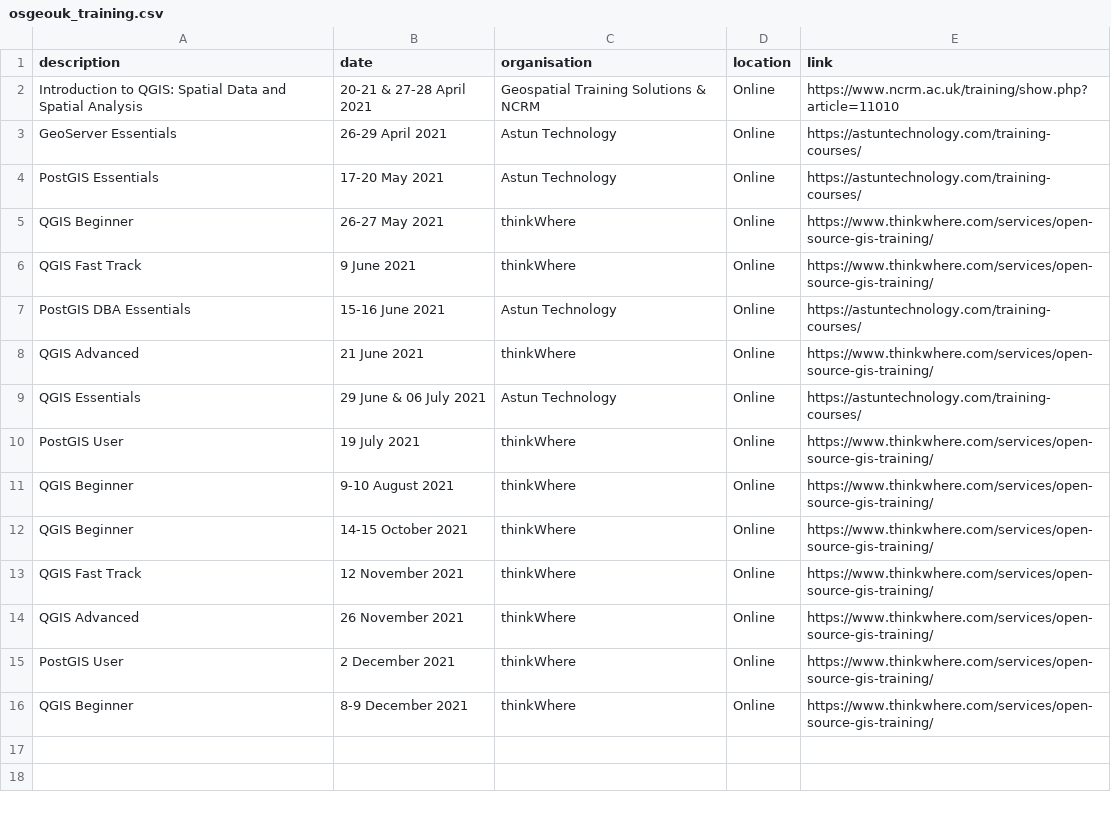
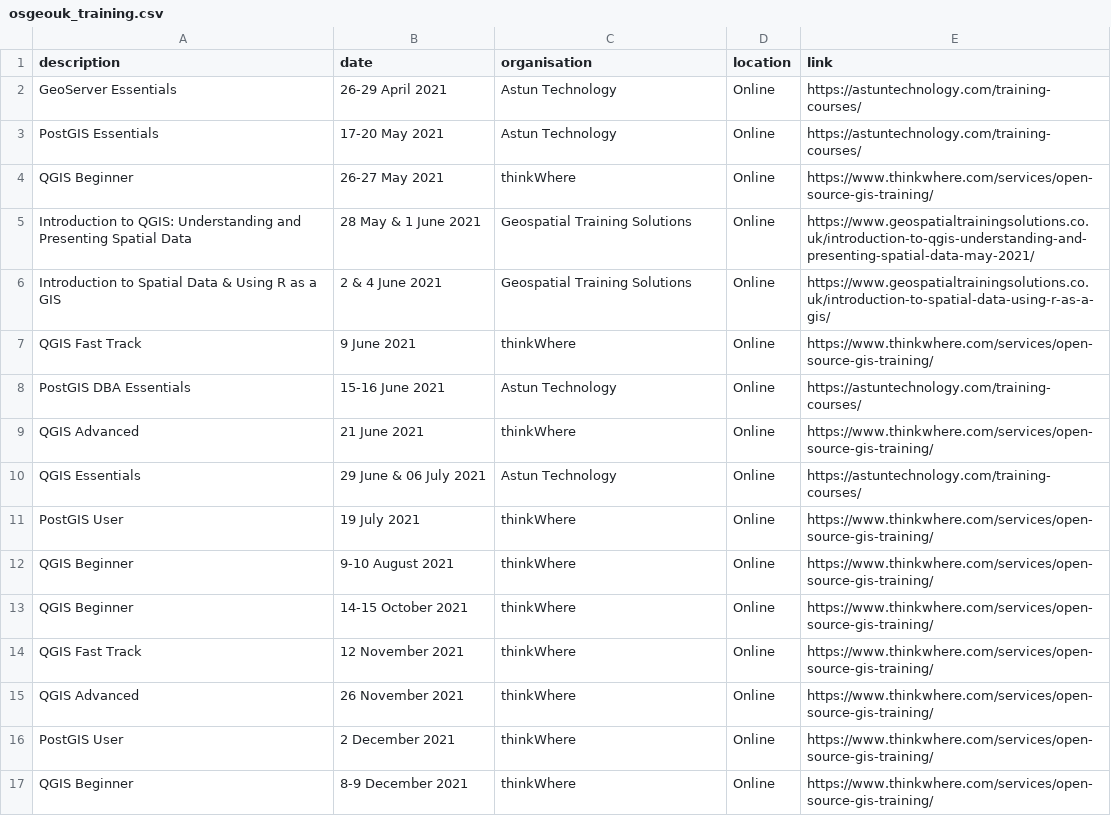
Before and after one commit to rachelesmee/website, a CSV file: _data/osgeouk_training.csv, drawn as a sheet; removed rows and columns are numbered as before the commit, all else as after; the diff names each change by its address in the sheet, - before the commit and + after, or states it on an @@ line.

Commit message:
Remove old courses and add new courses

```diff
--- a/_data/osgeouk_training.csv
+++ b/_data/osgeouk_training.csv
-row 2: Introduction to QGIS: Spatial Data and Spatial Analysis | 20-21 & 27-28 April 2021 | Geospatial Training Solutions & NCRM | Online | https://www.ncrm.ac.uk/training/show.php?article=11010
+row 5: Introduction to QGIS: Understanding and Presenting Spatial Data | 28 May & 1 June 2021 | Geospatial Training Solutions | Online | https://www.geospatialtrainingsolutions.co.uk/introduction-to-qgis-understanding-and-presenting-spatial-data-may-2021/
+row 6: Introduction to Spatial Data & Using R as a GIS | 2 & 4 June 2021 | Geospatial Training Solutions | Online | https://www.geospatialtrainingsolutions.co.uk/introduction-to-spatial-data-using-r-as-a-gis/
```
